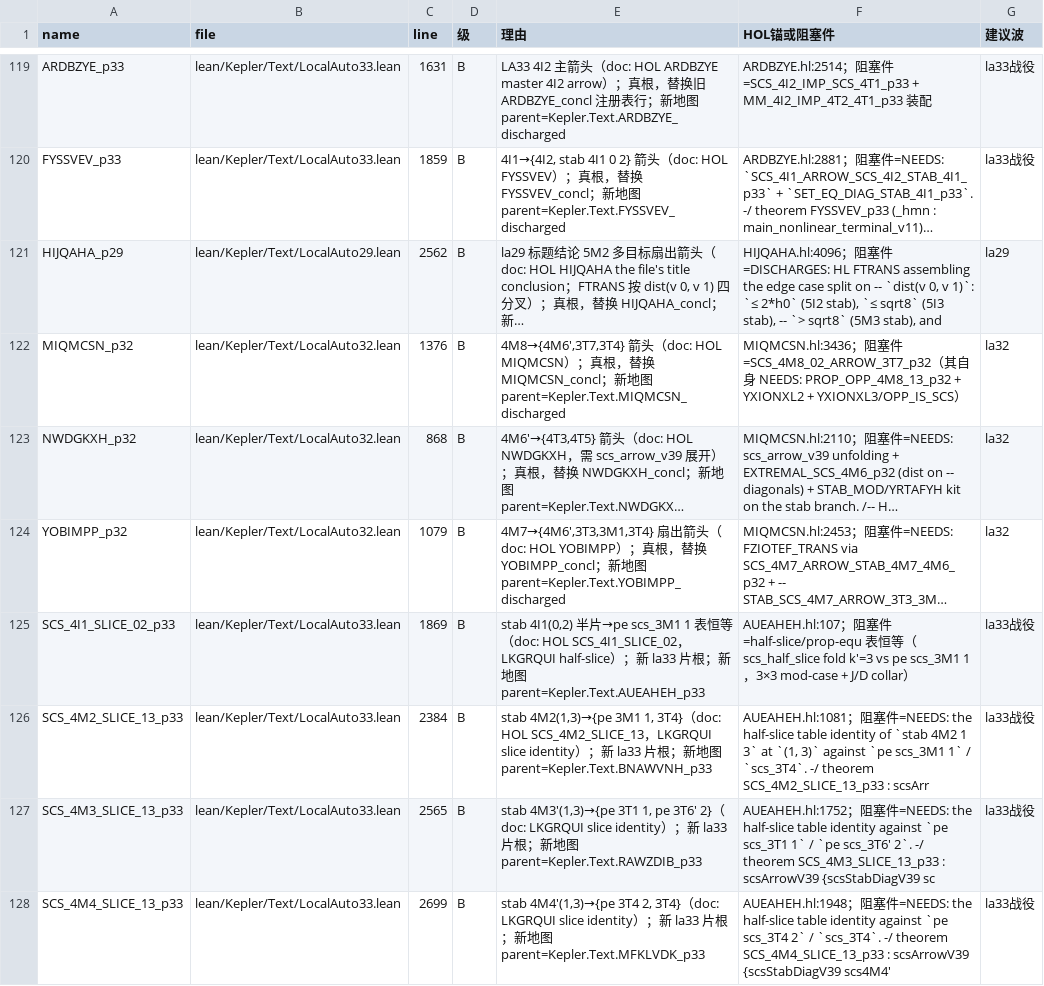
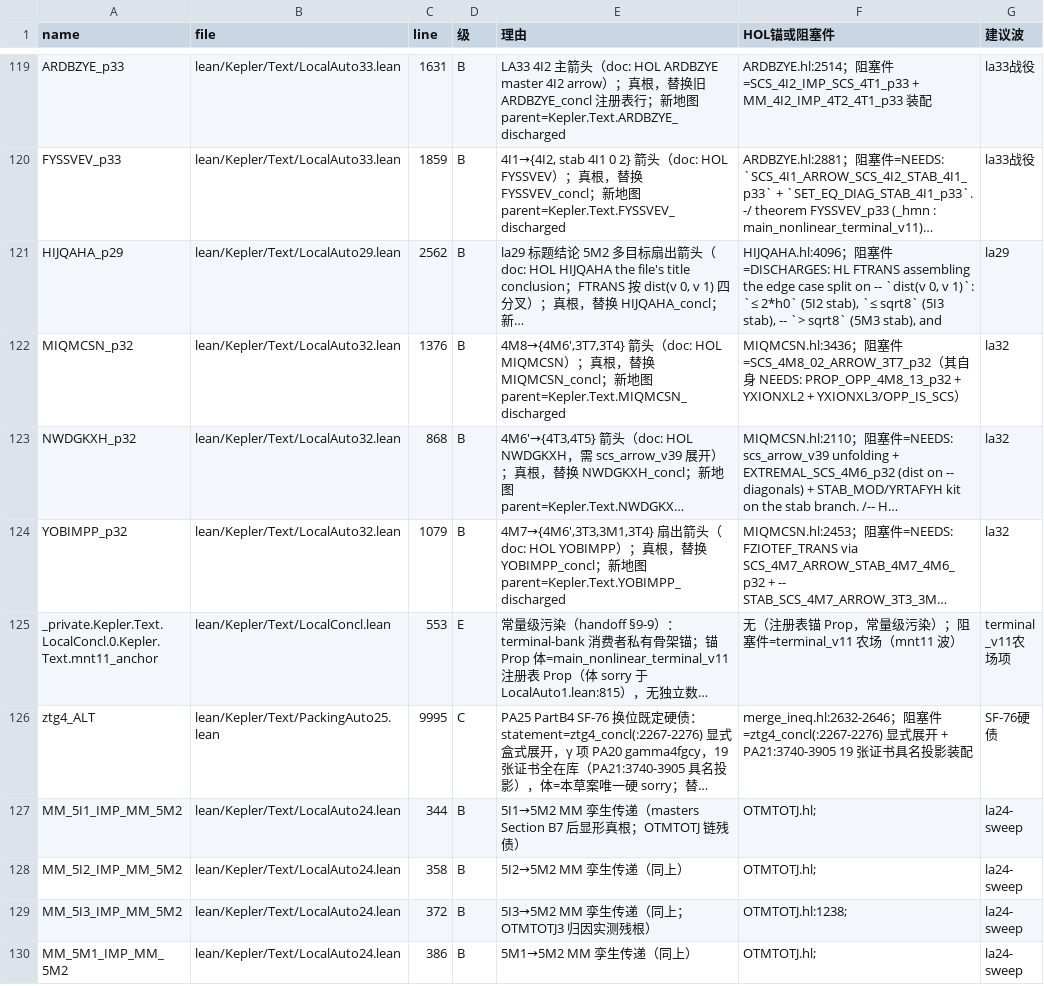
Before and after one commit to lispc/kepler-conjecture-lean4, a TSV file: docs/scouts/direct-source-triage.tsv, drawn as a sheet; only a part is shown, gaps mark what is left out; the shorter side is filled out with more unchanged rows; long unchanged cells end in …; the diff covers the shown part only; the diff names each change by its address in the sheet, - before the commit and + after, or states it on an @@ line.

Commit message:
续177: slice 清算波收官 — e2e 142→135 (−7, 零新根; 今夜 151→135 = −16): LA33 六片 + YRTAFYH 出列; 七根绿 + Assembly 回灌 + 地图/账本落库 (135=135); 六车道全回收 (la33 6/9, sweep-a 1/2, la18 5/5 搬债, la23 负面结果→SF-89, sweep-b24 0/7 阻断发现 F1→SF-90 + SET_EQ 续作); LA 时代定尺修正: 叶子层清完, 剩 mnt11 锚 + LA9/LA11 fan-连续链 两巨人 + SF §80/89/90 三件; kit 头形纪律入 handoff §9-20

```diff
--- a/docs/scouts/direct-source-triage.tsv
+++ b/docs/scouts/direct-source-triage.tsv
-row 125: SCS_4I1_SLICE_02_p33 | lean/Kepler/Text/LocalAuto33.lean | 1869 | B | stab 4I1(0,2) 半片→pe scs_3M1 1 表恒等（doc: HOL SCS_4I1_SLICE_02，LKGRQUI half-slice）；新 la33 片根；新地图 parent=Kepler.Text.AUEAHEH_p33 | AUEAHEH.hl:107；阻塞件=half-slice/prop-equ 表恒等（scs_half_slice fold k'=3 vs pe scs_3M1 1，3×3 mod-case + J/D collar） | la33战役
-row 126: SCS_4M2_SLICE_13_p33 | lean/Kepler/Text/LocalAuto33.lean | 2384 | B | stab 4M2(1,3)→{pe 3M1 1, 3T4}（doc: HOL SCS_4M2_SLICE_13，LKGRQUI slice identity）；新 la33 片根；新地图 parent=Kepler.Text.BNAWVNH_p33 | AUEAHEH.hl:1081；阻塞件=NEEDS: the half-slice table identity of `stab 4M2 1 3` at `(1, 3)` against `pe scs_3M1 1` / `scs_3T4`. -/ theorem SCS_4M2_SLICE_13_p33 : scsArr | la33战役
-row 127: SCS_4M3_SLICE_13_p33 | lean/Kepler/Text/LocalAuto33.lean | 2565 | B | stab 4M3'(1,3)→{pe 3T1 1, pe 3T6' 2}（doc: LKGRQUI slice identity）；新 la33 片根；新地图 parent=Kepler.Text.RAWZDIB_p33 | AUEAHEH.hl:1752；阻塞件=NEEDS: the half-slice table identity against `pe scs_3T1 1` / `pe scs_3T6' 2`. -/ theorem SCS_4M3_SLICE_13_p33 : scsArrowV39 {scsStabDiagV39 sc | la33战役
-row 128: SCS_4M4_SLICE_13_p33 | lean/Kepler/Text/LocalAuto33.lean | 2699 | B | stab 4M4'(1,3)→{pe 3T4 2, 3T4}（doc: LKGRQUI slice identity）；新 la33 片根；新地图 parent=Kepler.Text.MFKLVDK_p33 | AUEAHEH.hl:1948；阻塞件=NEEDS: the half-slice table identity against `pe scs_3T4 2` / `scs_3T4`. -/ theorem SCS_4M4_SLICE_13_p33 : scsArrowV39 {scsStabDiagV39 scs4M4' | la33战役
```
Also changed, not shown: 3 removed rows elsewhere in this file, docs/e2e-reachability-map.tsv, 2 other files.
